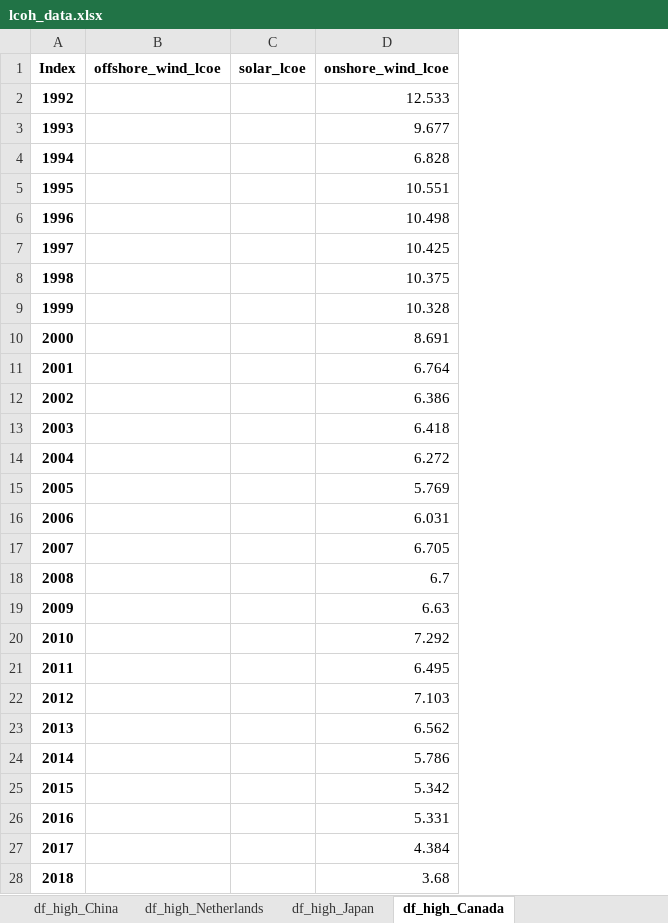
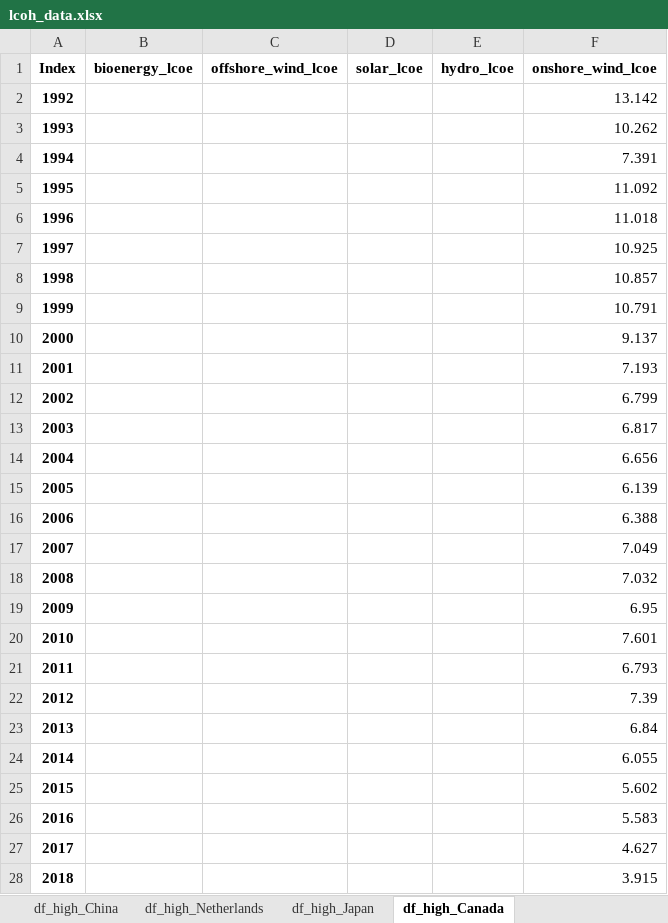
Before and after one commit to MTZun97/master-thesis-public, an Excel workbook: src/data/lcoh_data.xlsx, sheet df_high_Canada, drawn as a sheet; only a part is shown; values as stored, in another font and other column widths than the file's, no borders; addresses are those after the commit; the diff covers the shown part only; the diff names each change by its address in the sheet, - before the commit and + after, or states it on an @@ line.

```diff
--- a/src/data/lcoh_data.xlsx (sheet df_high_Canada)
+++ b/src/data/lcoh_data.xlsx (sheet df_high_Canada)
+column B (bioenergy_lcoe), empty
+column E (hydro_lcoe), empty
-F2 (onshore_wind_lcoe): 12.533
+F2 (onshore_wind_lcoe): 13.142
-F3 (onshore_wind_lcoe): 9.677
+F3 (onshore_wind_lcoe): 10.262
-F4 (onshore_wind_lcoe): 6.828
+F4 (onshore_wind_lcoe): 7.391
-F5 (onshore_wind_lcoe): 10.551
+F5 (onshore_wind_lcoe): 11.092
-F6 (onshore_wind_lcoe): 10.498
+F6 (onshore_wind_lcoe): 11.018
-F7 (onshore_wind_lcoe): 10.425
+F7 (onshore_wind_lcoe): 10.925
-F8 (onshore_wind_lcoe): 10.375
+F8 (onshore_wind_lcoe): 10.857
-F9 (onshore_wind_lcoe): 10.328
+F9 (onshore_wind_lcoe): 10.791
-F10 (onshore_wind_lcoe): 8.691
+F10 (onshore_wind_lcoe): 9.137
-F11 (onshore_wind_lcoe): 6.764
+F11 (onshore_wind_lcoe): 7.193
-F12 (onshore_wind_lcoe): 6.386
+F12 (onshore_wind_lcoe): 6.799
-F13 (onshore_wind_lcoe): 6.418
+F13 (onshore_wind_lcoe): 6.817
-F14 (onshore_wind_lcoe): 6.272
+F14 (onshore_wind_lcoe): 6.656
-F15 (onshore_wind_lcoe): 5.769
+F15 (onshore_wind_lcoe): 6.139
-F16 (onshore_wind_lcoe): 6.031
+F16 (onshore_wind_lcoe): 6.388
-F17 (onshore_wind_lcoe): 6.705
+F17 (onshore_wind_lcoe): 7.049
-F18 (onshore_wind_lcoe): 6.7
+F18 (onshore_wind_lcoe): 7.032
-F19 (onshore_wind_lcoe): 6.63
+F19 (onshore_wind_lcoe): 6.95
-F20 (onshore_wind_lcoe): 7.292
+F20 (onshore_wind_lcoe): 7.601
-F21 (onshore_wind_lcoe): 6.495
+F21 (onshore_wind_lcoe): 6.793
-F22 (onshore_wind_lcoe): 7.103
+F22 (onshore_wind_lcoe): 7.39
-F23 (onshore_wind_lcoe): 6.562
+F23 (onshore_wind_lcoe): 6.84
-F24 (onshore_wind_lcoe): 5.786
+F24 (onshore_wind_lcoe): 6.055
-F25 (onshore_wind_lcoe): 5.342
+F25 (onshore_wind_lcoe): 5.602
-F26 (onshore_wind_lcoe): 5.331
+F26 (onshore_wind_lcoe): 5.583
-F27 (onshore_wind_lcoe): 4.384
+F27 (onshore_wind_lcoe): 4.627
-F28 (onshore_wind_lcoe): 3.68
+F28 (onshore_wind_lcoe): 3.915
```
Also changed, not shown: 32 edited cells elsewhere in this sheet, sheet df_high_China, sheet df_high_Spain, sheet df_low_Spain, sheet df_low_United Kingdom, sheet df_low_China, sheet df_high_United States, 17 more sheets, other sheet tabs, 2 other files.
